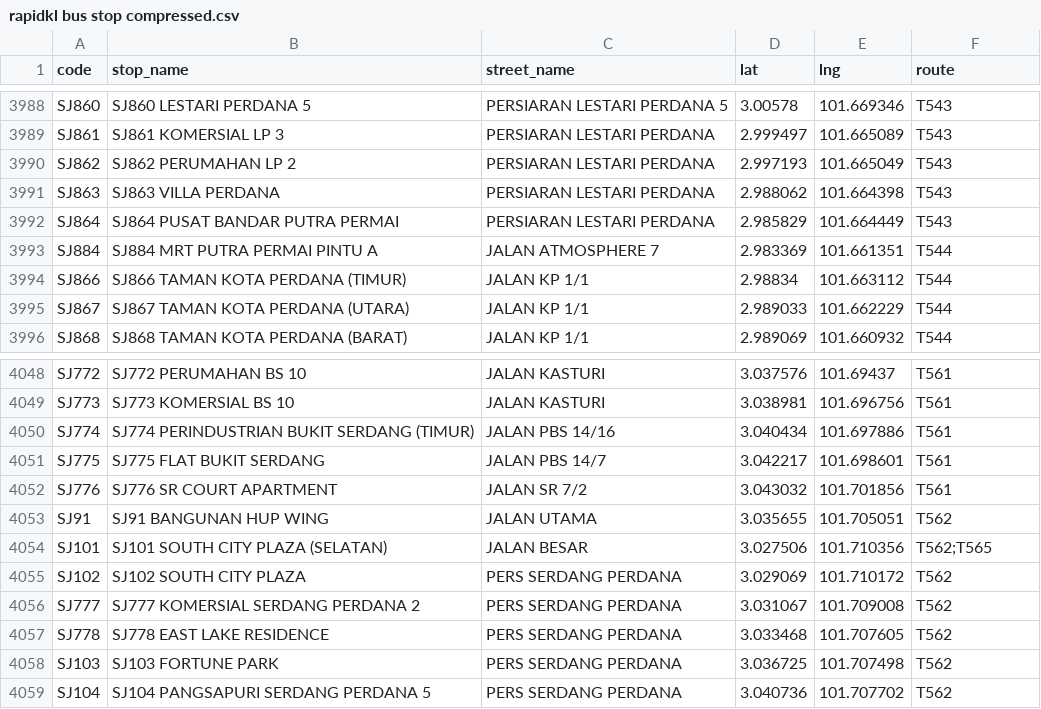
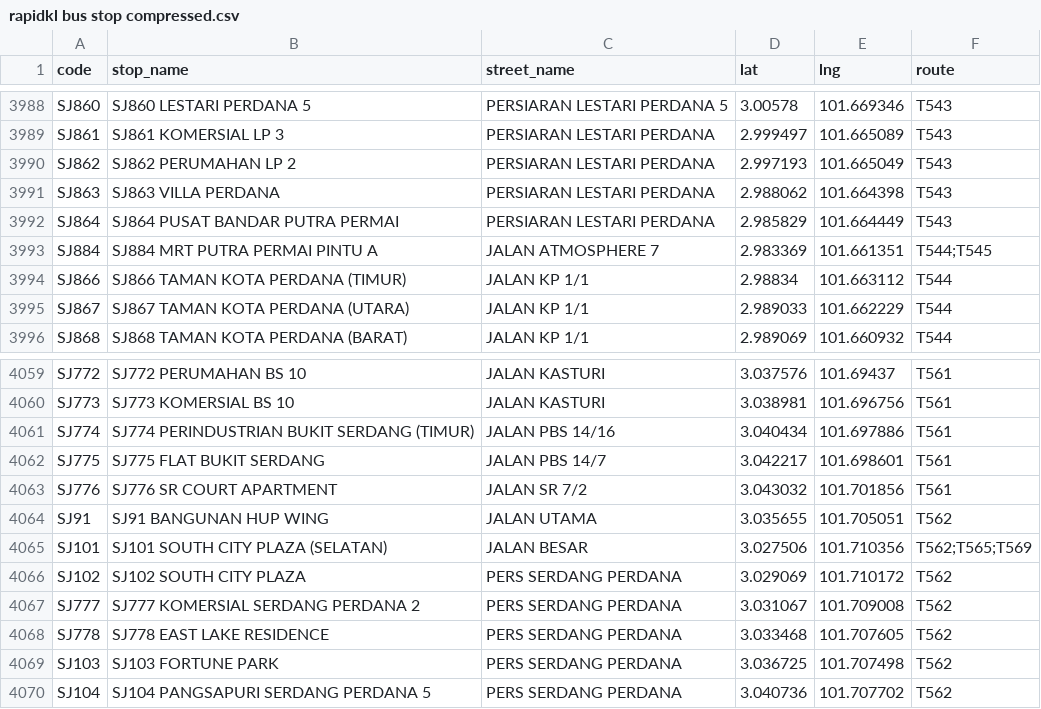
Before and after one commit to Zh9567/Klang-Valley-bus-stops, a CSV file: rapidkl bus stop compressed.csv, drawn as a sheet; only a part is shown, gaps mark what is left out; the diff covers the shown part only.

```diff
--- a/rapidkl bus stop compressed.csv
+++ b/rapidkl bus stop compressed.csv
@@ -3992,3 +3992,3 @@ SJ863,SJ863 VILLA PERDANA,PERSIARAN LESTARI PERDANA,2.988062,101.664398,T543
 SJ864,SJ864 PUSAT BANDAR PUTRA PERMAI,PERSIARAN LESTARI PERDANA,2.985829,101.664449,T543
-SJ884,SJ884 MRT PUTRA PERMAI PINTU A,JALAN ATMOSPHERE 7,2.983369,101.661351,T544
+SJ884,SJ884 MRT PUTRA PERMAI PINTU A,JALAN ATMOSPHERE 7,2.983369,101.661351,T544;T545
 SJ866,SJ866 TAMAN KOTA PERDANA (TIMUR),JALAN KP 1/1,2.98834,101.663112,T544
@@ -4053,3 +4064,3 @@ SJ776,SJ776 SR COURT APARTMENT,JALAN SR 7/2,3.043032,101.701856,T561
 SJ91,SJ91 BANGUNAN HUP WING,JALAN UTAMA,3.035655,101.705051,T562
-SJ101,SJ101 SOUTH CITY PLAZA (SELATAN),JALAN BESAR,3.027506,101.710356,T562;T565
+SJ101,SJ101 SOUTH CITY PLAZA (SELATAN),JALAN BESAR,3.027506,101.710356,T562;T565;T569
 SJ102,SJ102 SOUTH CITY PLAZA,PERS SERDANG PERDANA,3.029069,101.710172,T562
```
Also changed, not shown: 13 added rows, 3 removed rows and 32 edited cells elsewhere in this file.
